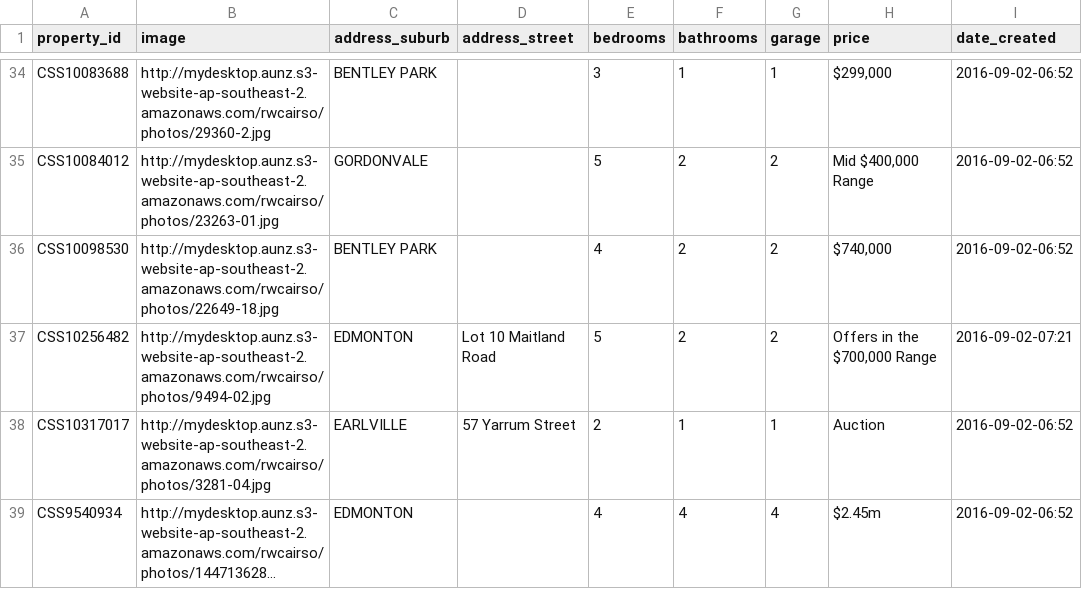
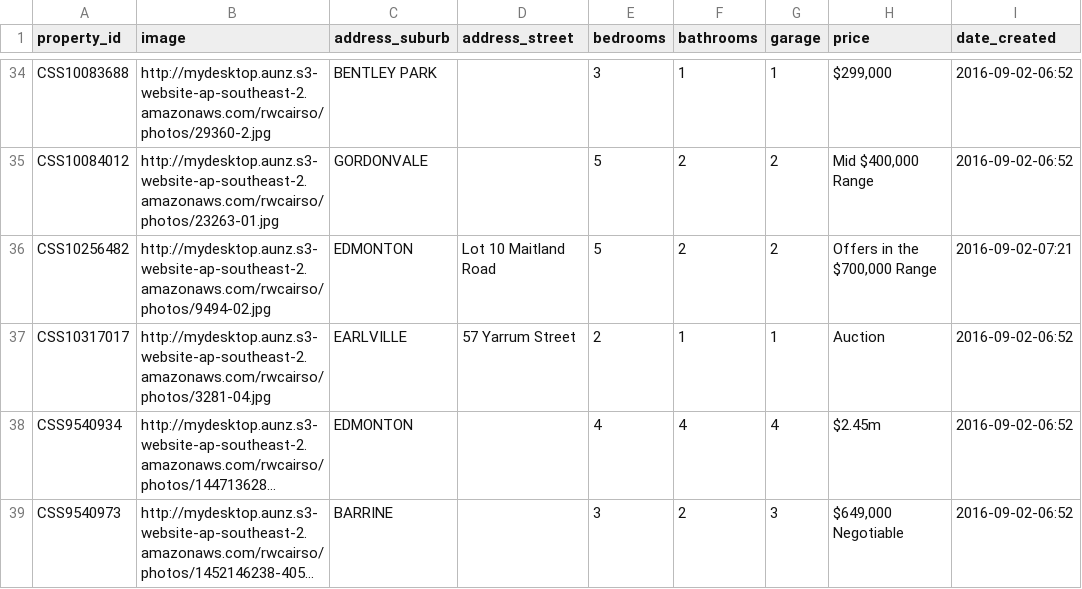
Before and after one commit to callumflack/therese-plath-realestate, a CSV file: _data/current.csv, drawn as a sheet; only a part is shown, gaps mark what is left out; the shorter side is filled out with more unchanged rows; long unchanged cells end in …; the diff names each change by its address in the sheet, - before the commit and + after, or states it on an @@ line.

```diff
--- a/_data/current.csv
+++ b/_data/current.csv
-row 36: CSS10098530 | http://mydesktop.aunz.s3-website-ap-southeast-2.amazonaws.com/rwcairso/photos/22649-18.jpg | BENTLEY PARK |  | 4 | 2 | 2 | $740,000 | 2016-09-02-06:52
```
Also changed, not shown: 1 other file.
